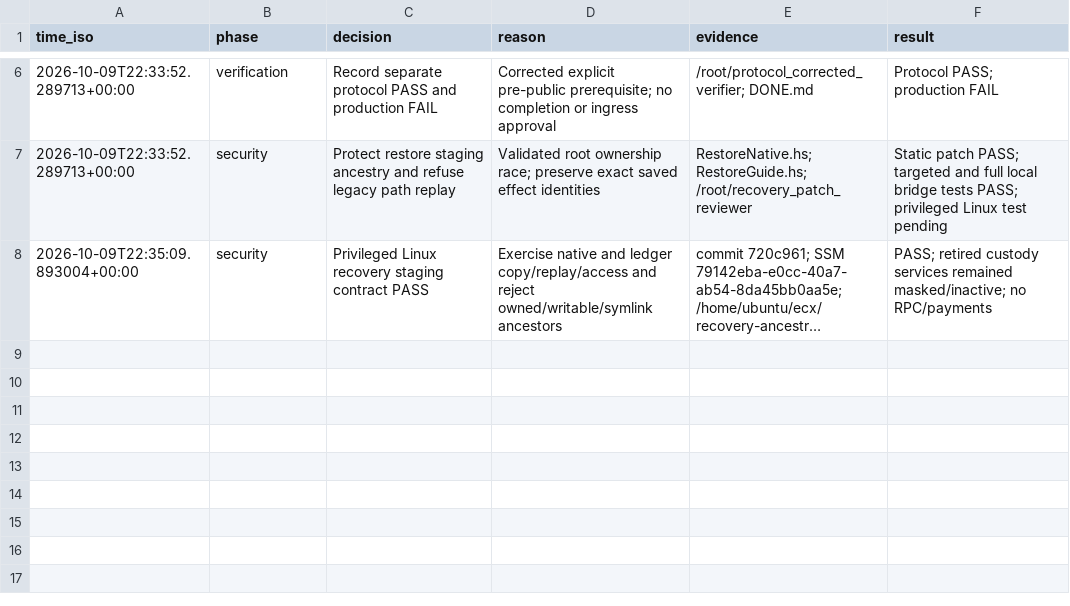
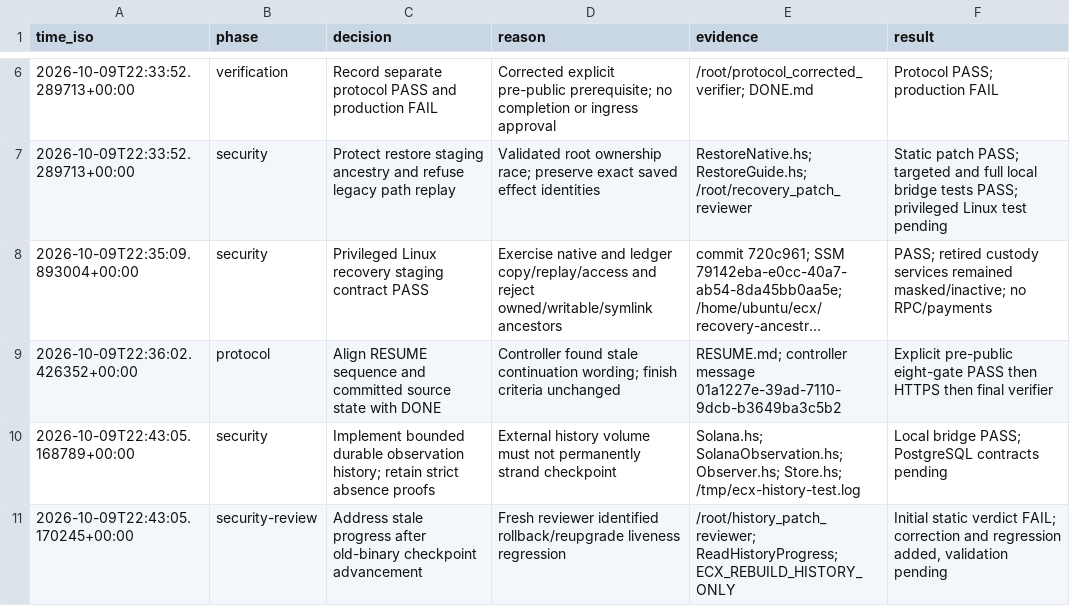
Before and after one commit to freewillydev/ecx-solana-bridge, a TSV file: .audit/release.tsv, drawn as a sheet; only a part is shown, gaps mark what is left out; long unchanged cells end in …; the diff names each change by its address in the sheet, - before the commit and + after, or states it on an @@ line.

Commit message:
Persist bounded Solana observation catch-up without weakening absence proofs

```diff
--- a/.audit/release.tsv
+++ b/.audit/release.tsv
+row 9: 2026-10-09T22:36:02.426352+00:00 | protocol | Align RESUME sequence and committed source state with DONE | Controller found stale continuation wording; finish criteria unchanged | RESUME.md; controller message 01a1227e-39ad-7110-9dcb-b3649ba3c5b2 | Explicit pre-public eight-gate PASS then HTTPS then final verifier
+row 10: 2026-10-09T22:43:05.168789+00:00 | security | Implement bounded durable observation history; retain strict absence proofs | External history volume must not permanently strand checkpoint | Solana.hs; SolanaObservation.hs; Observer.hs; Store.hs; /tmp/ecx-history-test.log | Local bridge PASS; PostgreSQL contracts pending
+row 11: 2026-10-09T22:43:05.170245+00:00 | security-review | Address stale progress after old-binary checkpoint advancement | Fresh reviewer identified rollback/reupgrade liveness regression | /root/history_patch_reviewer; ReadHistoryProgress; ECX_REBUILD_HISTORY_ONLY | Initial static verdict FAIL; correction and regression added, validation pending
```
Also changed, not shown: 9 other files.
